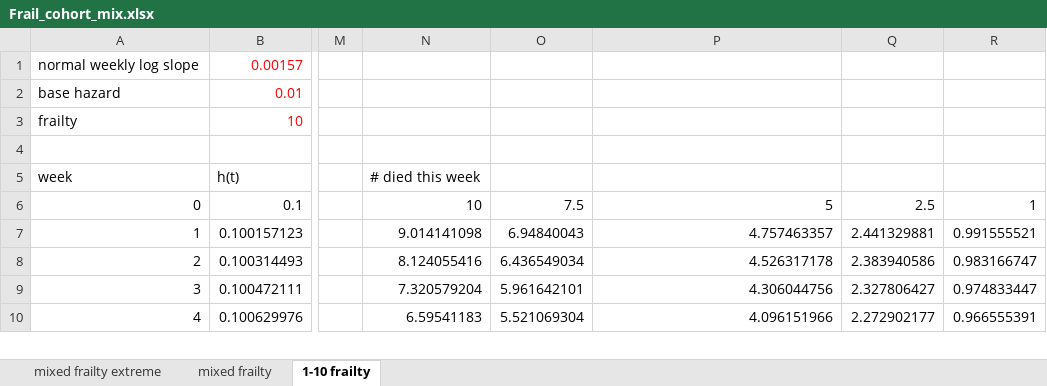
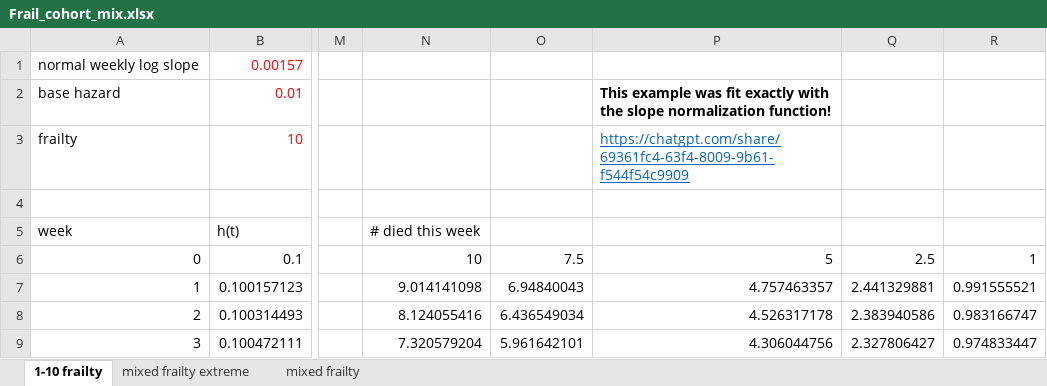
Before and after one commit to skirsch/KCOR, an Excel workbook: example/Frail_cohort_mix.xlsx, sheet 1-10 frailty, drawn as a sheet; only a part is shown, gaps mark what is left out; the shorter side is filled out with more unchanged rows; values as stored, in another font and other column widths than the file's, no borders; charts and pictures not drawn; the diff names each change by its address in the sheet, - before the commit and + after, or states it on an @@ line.

```diff
--- a/example/Frail_cohort_mix.xlsx (sheet 1-10 frailty)
+++ b/example/Frail_cohort_mix.xlsx (sheet 1-10 frailty)
@@ sheet tab order changed: 1-10 frailty | mixed frailty extreme | mixed frailty @@
-P2: (empty)
+P2: This example was fit exactly with the slope normalization function!
-P3: (empty)
+P3: https://chatgpt.com/share/69361fc4-63f4-8009-9b61-f544f54c9909
```
Also changed, not shown: 3 other files.
